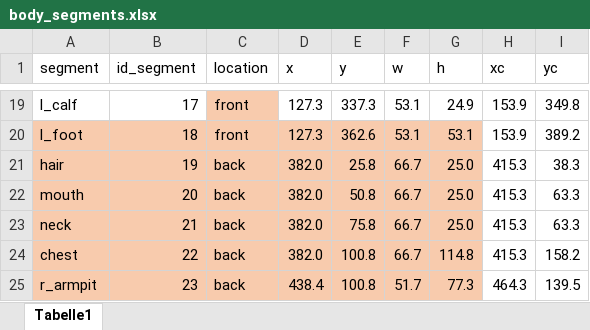
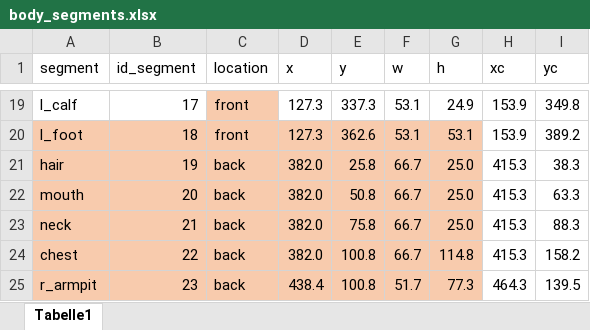
Before and after one commit to EdgardoCS/smell-jena, an Excel workbook: source/data/body_segments.xlsx, sheet Tabelle1, drawn as a sheet; only a part is shown, gaps mark what is left out; values as stored, in another font and other column widths than the file's, no borders; the diff names each change by its address in the sheet, - before the commit and + after, or states it on an @@ line.

```diff
--- a/source/data/body_segments.xlsx (sheet Tabelle1)
+++ b/source/data/body_segments.xlsx (sheet Tabelle1)
-I23 (yc): 63.3
+I23 (yc): 88.3
```
Also changed, not shown: source/data/TocorrectDATA.xlsx, 1 other file.
